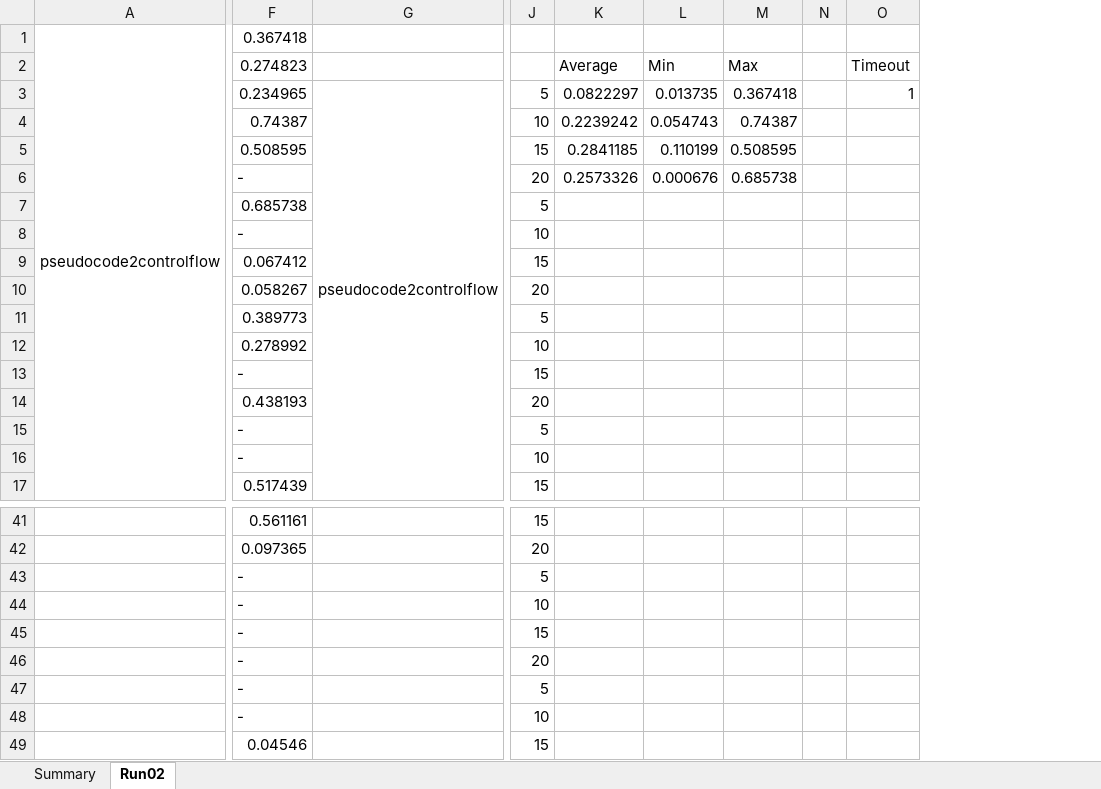
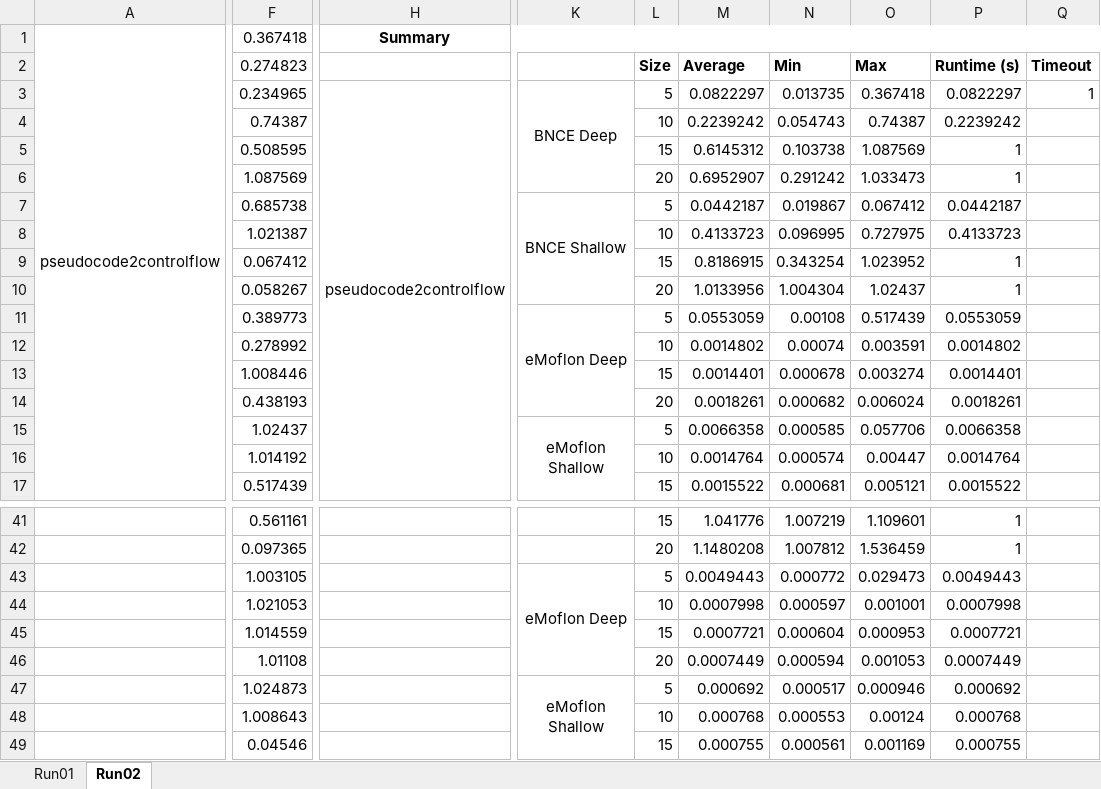
Before and after one commit to wbombardellis/MasterThesis-WilliamBombardelliDaSilva, an Excel workbook: misc/performance-evaluation/performance-report-02.xlsx, sheet Run02, drawn as a sheet; only a part is shown, gaps mark what is left out; values as stored, in another font and other column widths than the file's, no borders; charts and pictures not drawn; removed rows and columns are numbered as before the commit, all else as after; the diff covers the shown part only; the diff names each change by its address in the sheet, - before the commit and + after, or states it on an @@ line.

Commit message:
Added performance charts for summary in excel file

```diff
--- a/misc/performance-evaluation/performance-report-02.xlsx (sheet Run02)
+++ b/misc/performance-evaluation/performance-report-02.xlsx (sheet Run02)
-sheet tab: Summary
+sheet tab: Run01
+column K, rows 3-15: BNCE Deep |  |  |  | BNCE Shallow |  |  |  | eMoflon Deep |  |  |  | eMoflon Shallow; rows 43-47: eMoflon Deep |  |  |  | eMoflon Shallow
-column K, rows 2-6: Average | 0.0822297 | 0.2239242 | 0.2841185 | 0.2573326
-column L, rows 2-6: Min | 0.013735 | 0.054743 | 0.110199 | 0.000676
-column M, rows 2-6: Max | 0.367418 | 0.74387 | 0.508595 | 0.685738
-column N, empty
+column M, rows 2-17: Average | 0.0822297 | 0.2239242 | 0.6145312 | 0.6952907 | 0.0442187 | 0.4133723 | 0.8186915 | 1.0133956 | 0.0553059 | 0.0014802 | 0.0014401 | 0.0018261 | 0.0066358 | 0.0014764 | 0.0015522; rows 41-49: 1.041776 | 1.1480208 | 0.0049443 | 0.0007998 | 0.0007721 | 0.0007449 | 0.000692 | 0.000768 | 0.000755
+column N, rows 2-17: Min | 0.013735 | 0.054743 | 0.103738 | 0.291242 | 0.019867 | 0.096995 | 0.343254 | 1.004304 | 0.00108 | 0.00074 | 0.000678 | 0.000682 | 0.000585 | 0.000574 | 0.000681; rows 41-49: 1.007219 | 1.007812 | 0.000772 | 0.000597 | 0.000604 | 0.000594 | 0.000517 | 0.000553 | 0.000561
+column O, rows 2-17: Max | 0.367418 | 0.74387 | 1.087569 | 1.033473 | 0.067412 | 0.727975 | 1.023952 | 1.02437 | 0.517439 | 0.003591 | 0.003274 | 0.006024 | 0.057706 | 0.00447 | 0.005121; rows 41-49: 1.109601 | 1.536459 | 0.029473 | 0.001001 | 0.000953 | 0.001053 | 0.000946 | 0.00124 | 0.001169
+column P, rows 2-17: Runtime (s) | 0.0822297 | 0.2239242 | 1 | 1 | 0.0442187 | 0.4133723 | 1 | 1 | 0.0553059 | 0.0014802 | 0.0014401 | 0.0018261 | 0.0066358 | 0.0014764 | 0.0015522; rows 41-49: 1 | 1 | 0.0049443 | 0.0007998 | 0.0007721 | 0.0007449 | 0.000692 | 0.000768 | 0.000755
-H1: (empty)
+H1: Summary
+H1:Q1 merged
-L2: (empty)
+L2: Size
-Q2 bold: off
+Q2 bold: on
-F6: -
+F6: 1.087569
-F8: -
+F8: 1.021387
-F13: -
+F13: 1.008446
-F15: -
+F15: 1.02437
-F16: -
+F16: 1.014192
-F43: -
+F43: 1.003105
-F44: -
+F44: 1.021053
-F45: -
+F45: 1.014559
-F46: -
+F46: 1.01108
-F47: -
+F47: 1.024873
-F48: -
+F48: 1.008643
```
Also changed, not shown: 1 added column and 164 edited cells elsewhere in this sheet, sheet Run01, formulas that keep their value, charts or pictures.
